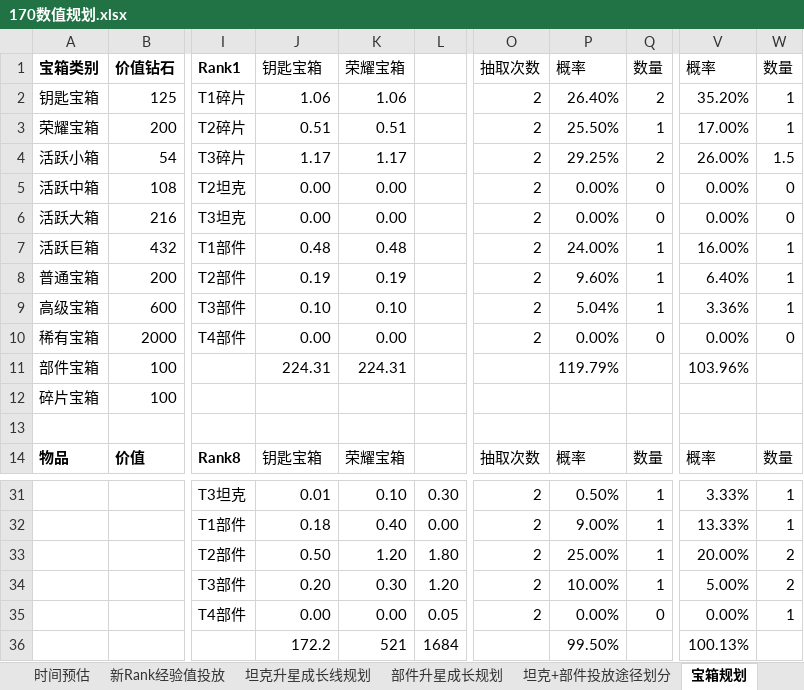
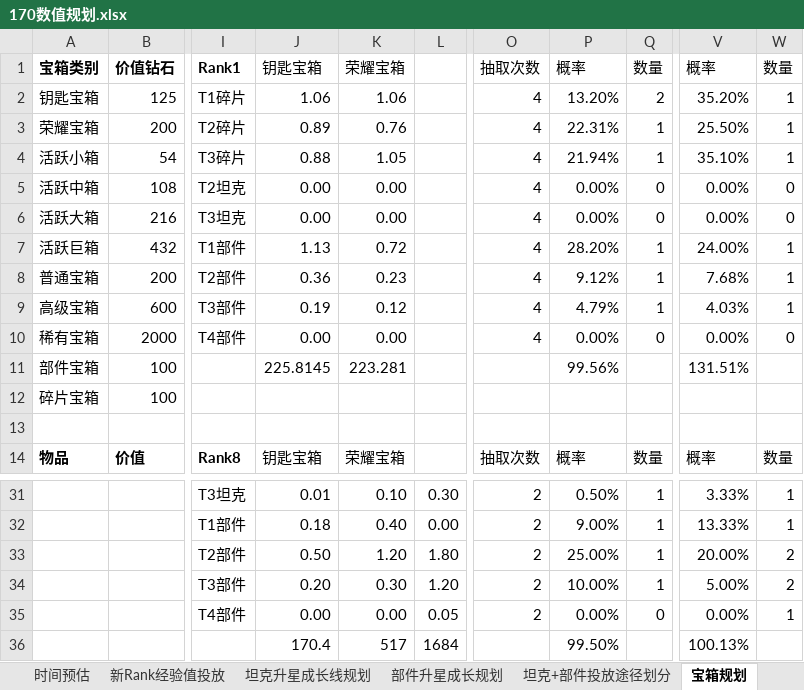
Before and after one commit to JakeYu1212/Notes, an Excel workbook: [Work]/170数值/170数值规划.xlsx, sheet 宝箱规划, drawn as a sheet; only a part is shown, gaps mark what is left out; values as stored, in another font and other column widths than the file's, no borders; conditional formats not drawn; the diff covers the shown part only; the diff names each change by its address in the sheet, - before the commit and + after, or states it on an @@ line.

```diff
--- a/[Work]/170数值/170数值规划.xlsx (sheet 宝箱规划)
+++ b/[Work]/170数值/170数值规划.xlsx (sheet 宝箱规划)
-O2:O10: 2
+O2:O10: 4
-P2: 26.40%
+P2: 13.20%
-J3: 0.51
+J3: 0.89
-K3: 0.51
+K3: 0.76
-P3: 25.50%
+P3: 22.31%
-V3: 17.00%
+V3: 25.50%
-J4: 1.17
+J4: 0.88
-K4: 1.17
+K4: 1.05
-P4: 29.25%
+P4: 21.94%
-Q4: 2
+Q4: 1
-V4: 26.00%
+V4: 35.10%
-W4: 1.5
+W4: 1
-J7: 0.48
+J7: 1.13
-K7: 0.48
+K7: 0.72
-P7: 24.00%
+P7: 28.20%
-V7: 16.00%
+V7: 24.00%
-J8: 0.19
+J8: 0.36
-K8: 0.19
+K8: 0.23
-P8: 9.60%
+P8: 9.12%
-V8: 6.40%
+V8: 7.68%
-J9: 0.10
+J9: 0.19
-K9: 0.10
+K9: 0.12
-P9: 5.04%
+P9: 4.79%
-V9: 3.36%
+V9: 4.03%
-J11: 224.31
+J11: 225.8145
-K11: 224.31
+K11: 223.281
-P11: 119.79%
+P11: 99.56%
-V11: 103.96%
+V11: 131.51%
-J36: 172.2
+J36: 170.4
-K36: 521
+K36: 517
```
Also changed, not shown: 40 edited cells elsewhere in this sheet, sheet 挂机玩法填表, sheet 坦克+部件投放途径划分, sheet 各种道具投放规划, sheet 物品id, sheet 挂机玩法规划, formulas that keep their value, charts or pictures, 1 other file.
